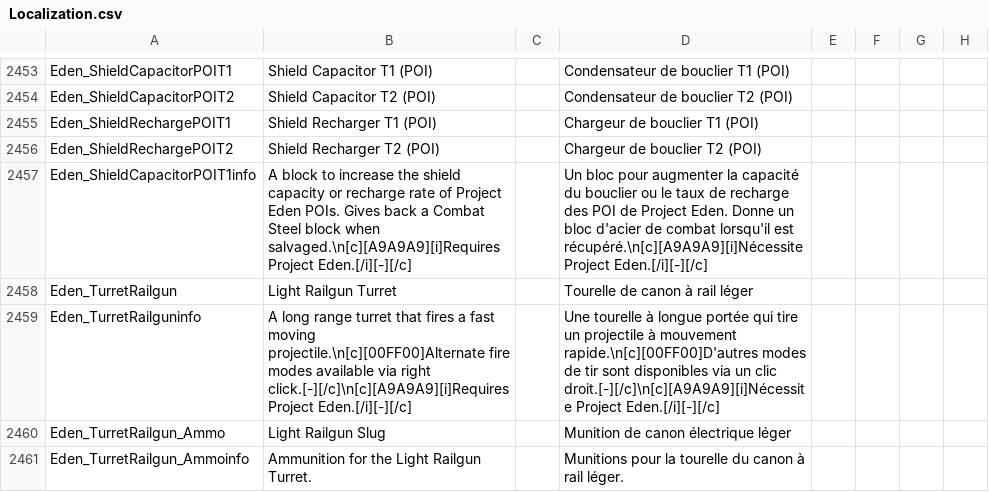
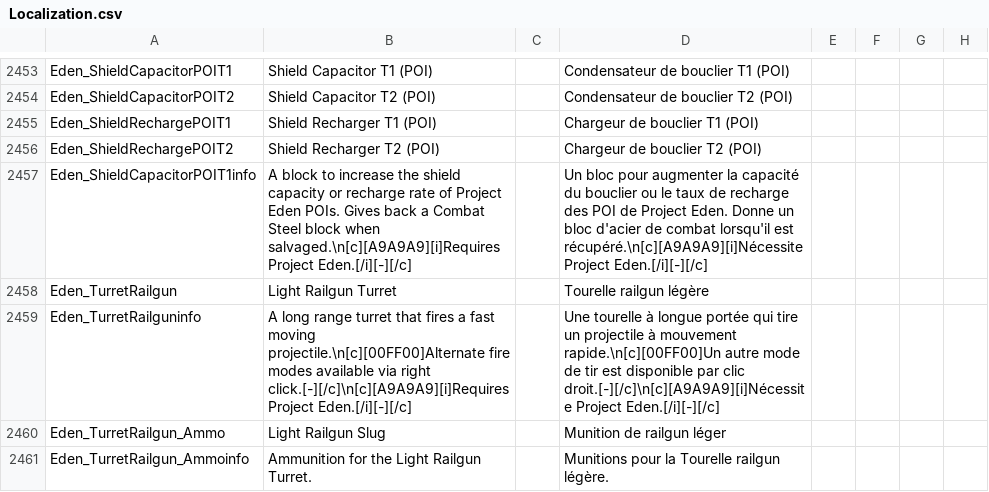
Before and after one commit to eldran64/ReforgedEdenTradFR, a CSV file: Extras/Localization.csv, drawn as a sheet; only a part is shown, gaps mark what is left out; the diff covers the shown part only; the diff names each change by its address in the sheet, - before the commit and + after, or states it on an @@ line.

Commit message:
railguns
Correction sur les armes railguns

```diff
--- a/Extras/Localization.csv
+++ b/Extras/Localization.csv
-D2458: Tourelle de canon à rail léger
+D2458: Tourelle railgun légère
-D2459: …à mouvement rapide.\n[c][00FF00]D'autres modes de tir sont disponibles via un clic droit.[-][/c]\n[c][A9A9A9][i]Nécessite…
+D2459: …à mouvement rapide.\n[c][00FF00]Un autre mode de tir est disponible par clic droit.[-][/c]\n[c][A9A9A9][i]Nécessite…
-D2460: Munition de canon électrique léger
+D2460: Munition de railgun léger
-D2461: …pour la tourelle du canon à rail léger.
+D2461: …pour la Tourelle railgun légère.
```
Also changed, not shown: 11 edited cells elsewhere in this file, 2 other files.
